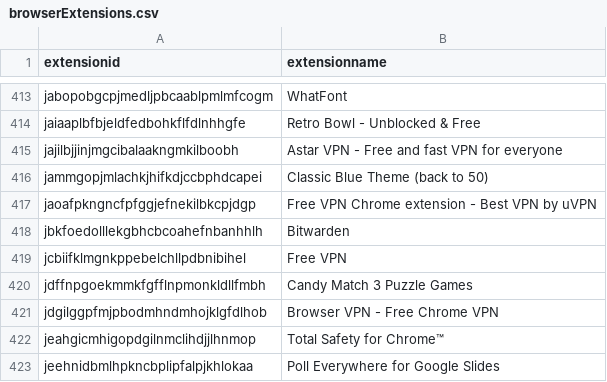
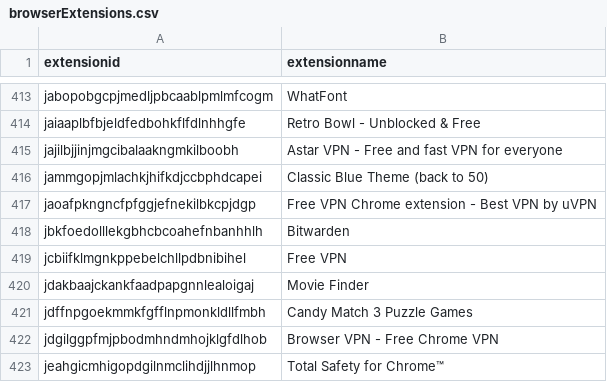
Before and after one commit to Nassau-BOCES/BOCES-IOCS, a CSV file: IOCS/browserExtensions.csv, drawn as a sheet; only a part is shown, gaps mark what is left out; the shorter side is filled out with more unchanged rows; the diff names each change by its address in the sheet, - before the commit and + after, or states it on an @@ line.

Commit message:
message

```diff
--- a/IOCS/browserExtensions.csv
+++ b/IOCS/browserExtensions.csv
+row 420: jdakbaajckankfaadpapgnnlealoigaj | Movie Finder
```
